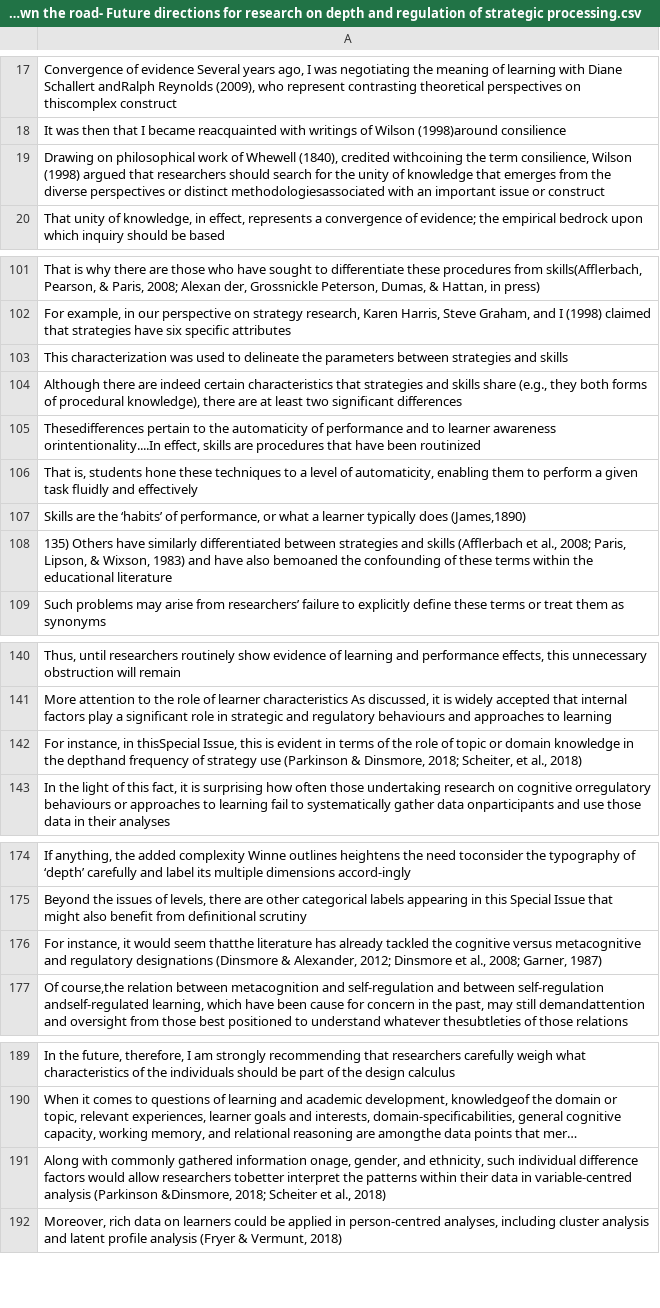
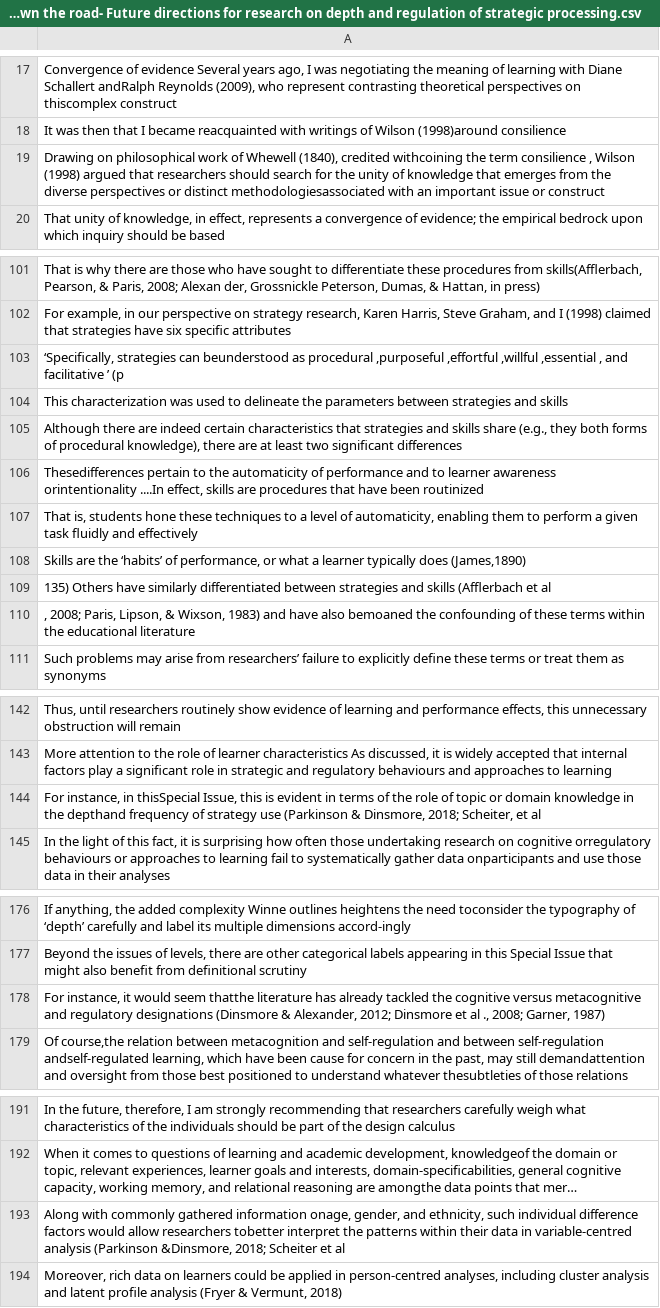
Before and after one commit to Gliu1211/Dr-A-Clone, a CSV file: CSVS/Looking down the road- Future directions for research on depth and regulation of strategic processing.csv, drawn as a sheet; only a part is shown, gaps mark what is left out; long unchanged cells end in …; addresses are those after the commit; the diff names each change by its address in the sheet, - before the commit and + after, or states it on an @@ line.

```diff
--- a/CSVS/Looking down the road- Future directions for research on depth and regulation of strategic processing.csv
+++ b/CSVS/Looking down the road- Future directions for research on depth and regulation of strategic processing.csv
-A19: …the term consilience, Wilson (1998)…
+A19: …the term consilience , Wilson (1998)…
+row 103: ‘Speciﬁcally, strategies can beunderstood as procedural ,purposeful ,effortful ,willful ,essential , and facilitative ’ (p
-A106: …learner awareness orintentionality....In effect, skills…
+A106: …learner awareness orintentionality ....In effect, skills…
-A109: …(Afﬂerbach et al., 2008; Paris, Lipson, & Wixson, 1983) and have also bemoaned the confounding of these terms within the educational literature
+A109: …(Afﬂerbach et al
+row 110: , 2008; Paris, Lipson, & Wixson, 1983) and have also bemoaned the confounding of these terms within the educational literature
-A144: …Scheiter, et al., 2018)
+A144: …Scheiter, et al
-A178: …Dinsmore et al., 2008; Garner,…
+A178: …Dinsmore et al ., 2008; Garner,…
-A193: …Scheiter et al., 2018)
+A193: …Scheiter et al
```
Also changed, not shown: CSVS/Leveraging What Students Know to Make Sense of Texts- What the Research Says About Prior Knowledge Activation.csv, CSVS/Seeking Common Ground- Surveying the Theoretical and Empirical Landscapes for Curiosity and Interest.csv, 12 other files.
